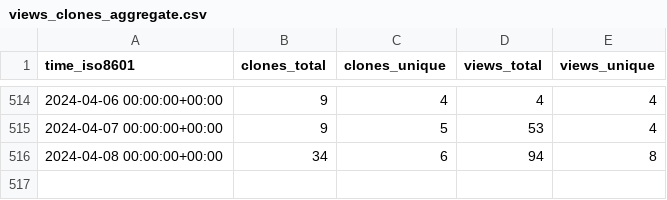
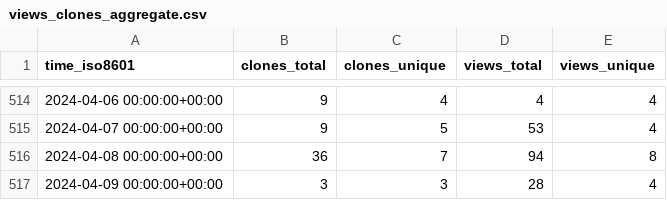
Before and after one commit to l3af-project/l3af-repo-stats, a CSV file: l3af-project/l3afd/ghrs-data/views_clones_aggregate.csv, drawn as a sheet; only a part is shown, gaps mark what is left out.

```diff
--- a/l3af-project/l3afd/ghrs-data/views_clones_aggregate.csv
+++ b/l3af-project/l3afd/ghrs-data/views_clones_aggregate.csv
@@ -515,2 +515,3 @@ time_iso8601,clones_total,clones_unique,views_total,views_unique
 2024-04-07 00:00:00+00:00,9,5,53,4
-2024-04-08 00:00:00+00:00,34,6,94,8
+2024-04-08 00:00:00+00:00,36,7,94,8
+2024-04-09 00:00:00+00:00,3,3,28,4
```
Also changed, not shown: 1 other file.
